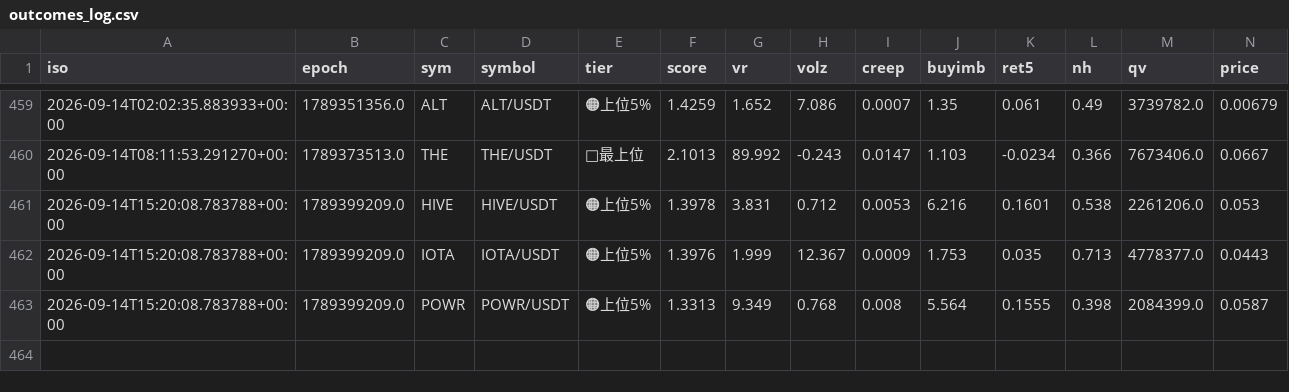
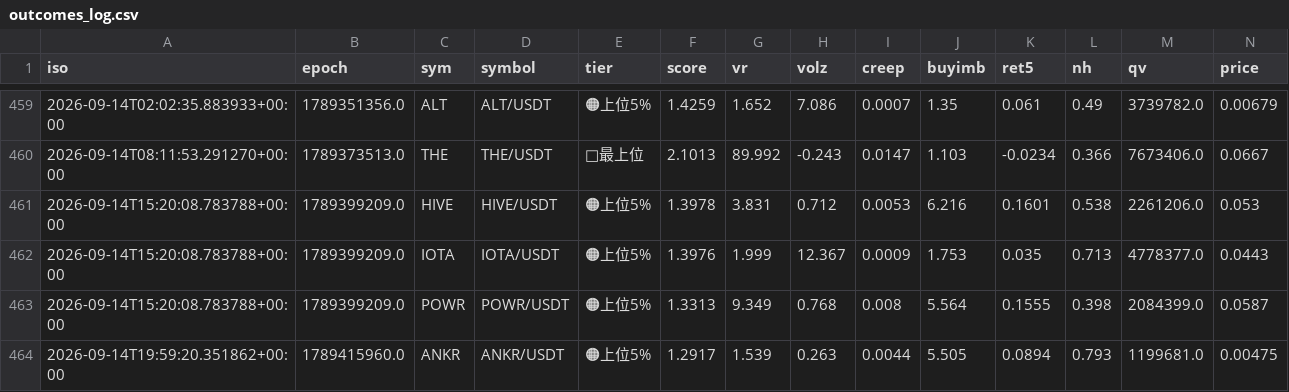
Before and after one commit to divisas072-ui/pump_scan.py, a CSV file: outcomes_log.csv, drawn as a sheet; only a part is shown, gaps mark what is left out; rows hold the shown columns only; the diff names each change by its address in the sheet, - before the commit and + after, or states it on an @@ line.

```diff
--- a/outcomes_log.csv
+++ b/outcomes_log.csv
+row 464: 2026-09-14T19:59:20.351862+00:00 | 1789415960.0 | ANKR | ANKR/USDT | 🟠上位5% | 1.2917 | 1.539 | 0.263 | 0.0044 | 5.505 | 0.0894 | 0.793 | 1199681.0 | 0.00475
```
Also changed, not shown: alerts_log.csv, 2 other files.
